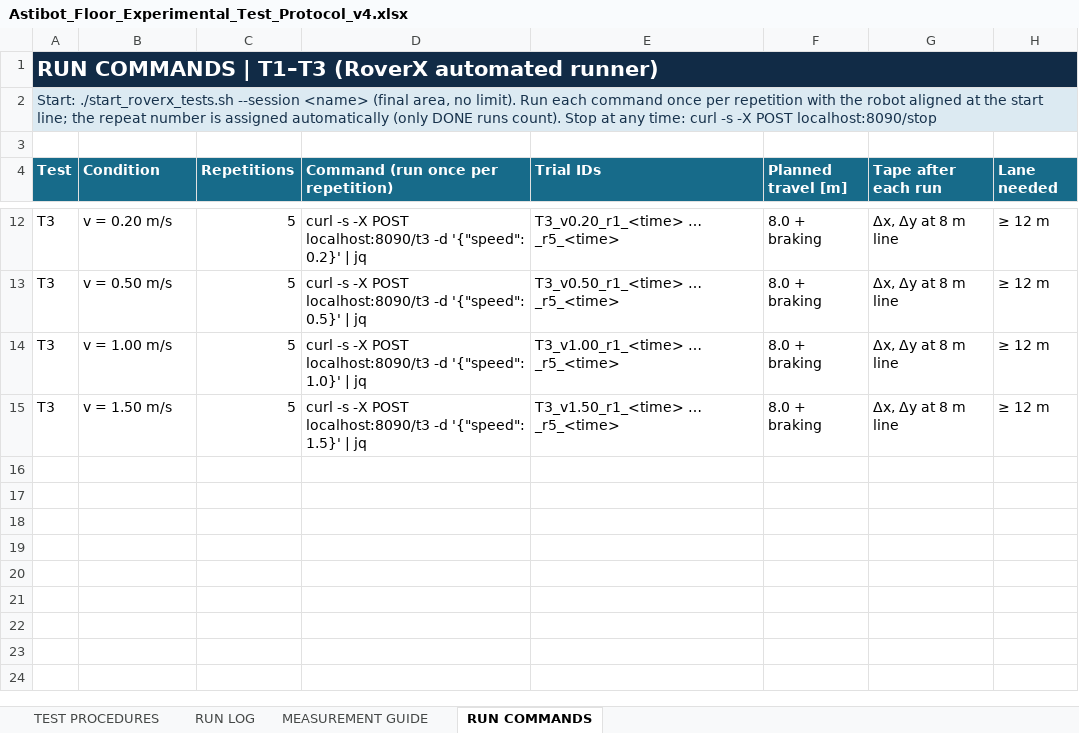
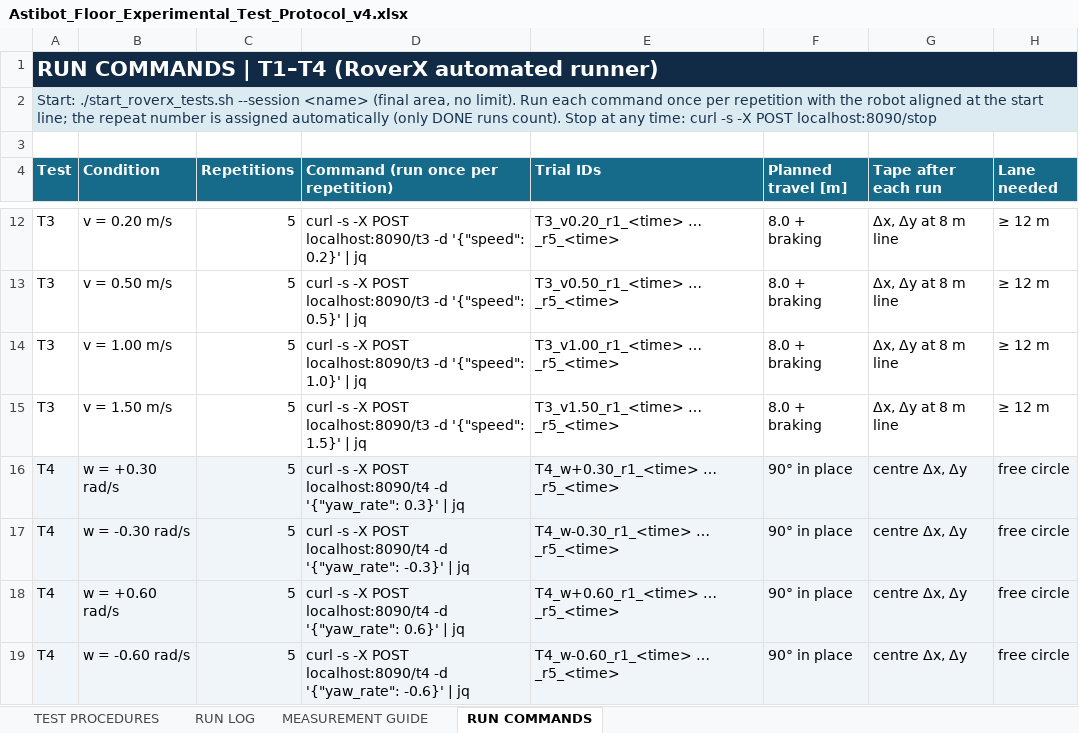
Before and after one commit to adamzr2000/robot-tests-nexus-arena, an Excel workbook: docs/protocol/Astibot_Floor_Experimental_Test_Protocol_v4.xlsx, sheet RUN COMMANDS, drawn as a sheet; only a part is shown, gaps mark what is left out; values as stored, in another font and other column widths than the file's, no borders; the diff names each change by its address in the sheet, - before the commit and + after, or states it on an @@ line.

```diff
--- a/docs/protocol/Astibot_Floor_Experimental_Test_Protocol_v4.xlsx (sheet RUN COMMANDS)
+++ b/docs/protocol/Astibot_Floor_Experimental_Test_Protocol_v4.xlsx (sheet RUN COMMANDS)
-A1 (Test): …COMMANDS | T1–T3 (RoverX automated…
+A1 (Test): …COMMANDS | T1–T4 (RoverX automated…
+row 16: T4 | w = +0.30 rad/s | 5 | curl -s -X POST localhost:8090/t4 -d '{"yaw_rate": 0.3}' | jq | T4_w+0.30_r1_<time> … _r5_<time> | 90° in place | centre Δx, Δy | free circle
+row 17: T4 | w = -0.30 rad/s | 5 | curl -s -X POST localhost:8090/t4 -d '{"yaw_rate": -0.3}' | jq | T4_w-0.30_r1_<time> … _r5_<time> | 90° in place | centre Δx, Δy | free circle
+row 18: T4 | w = +0.60 rad/s | 5 | curl -s -X POST localhost:8090/t4 -d '{"yaw_rate": 0.6}' | jq | T4_w+0.60_r1_<time> … _r5_<time> | 90° in place | centre Δx, Δy | free circle
+row 19: T4 | w = -0.60 rad/s | 5 | curl -s -X POST localhost:8090/t4 -d '{"yaw_rate": -0.6}' | jq | T4_w-0.60_r1_<time> … _r5_<time> | 90° in place | centre Δx, Δy | free circle
```
Also changed, not shown: sheet RUN LOG, sheet TEST PROCEDURES, sheet MEASUREMENT GUIDE, 7 other files.
